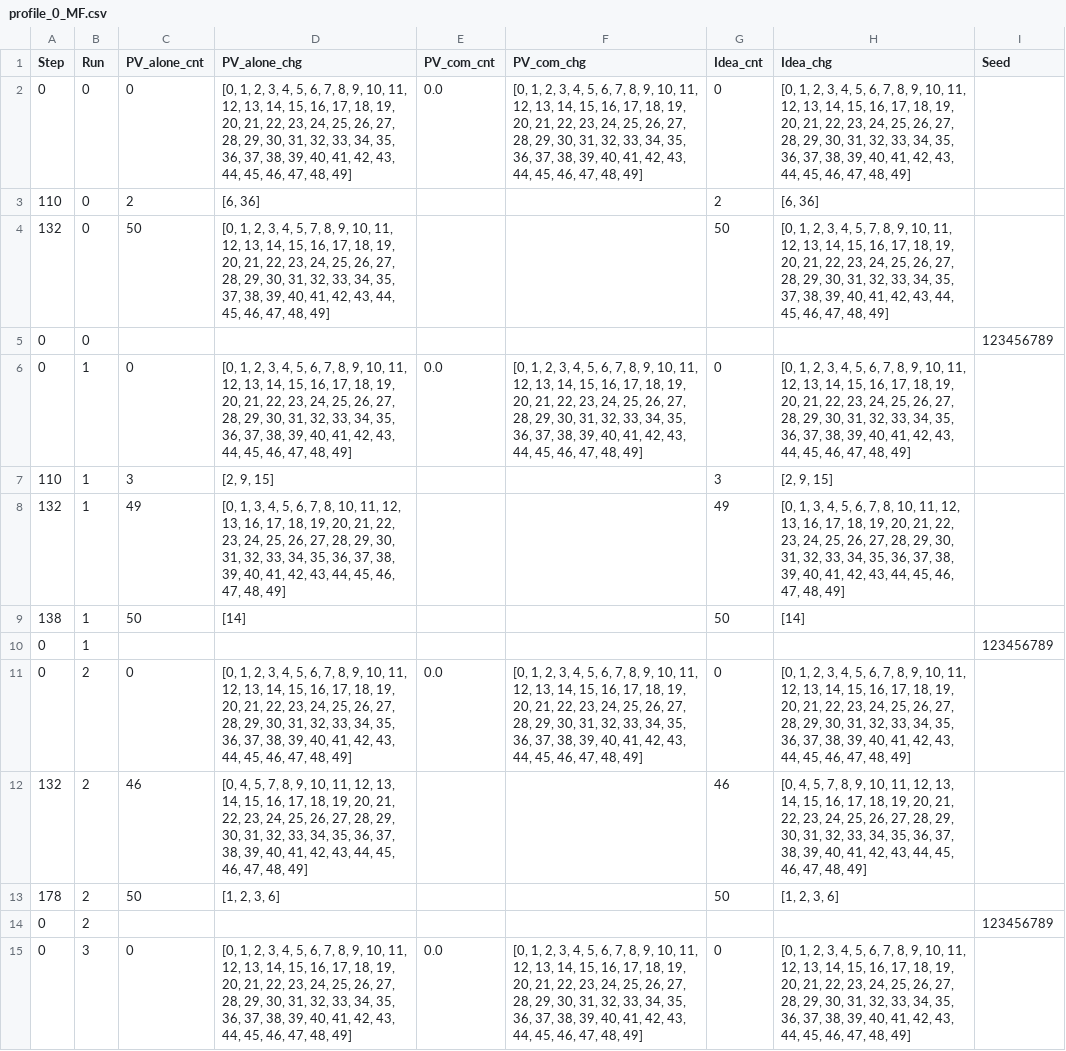
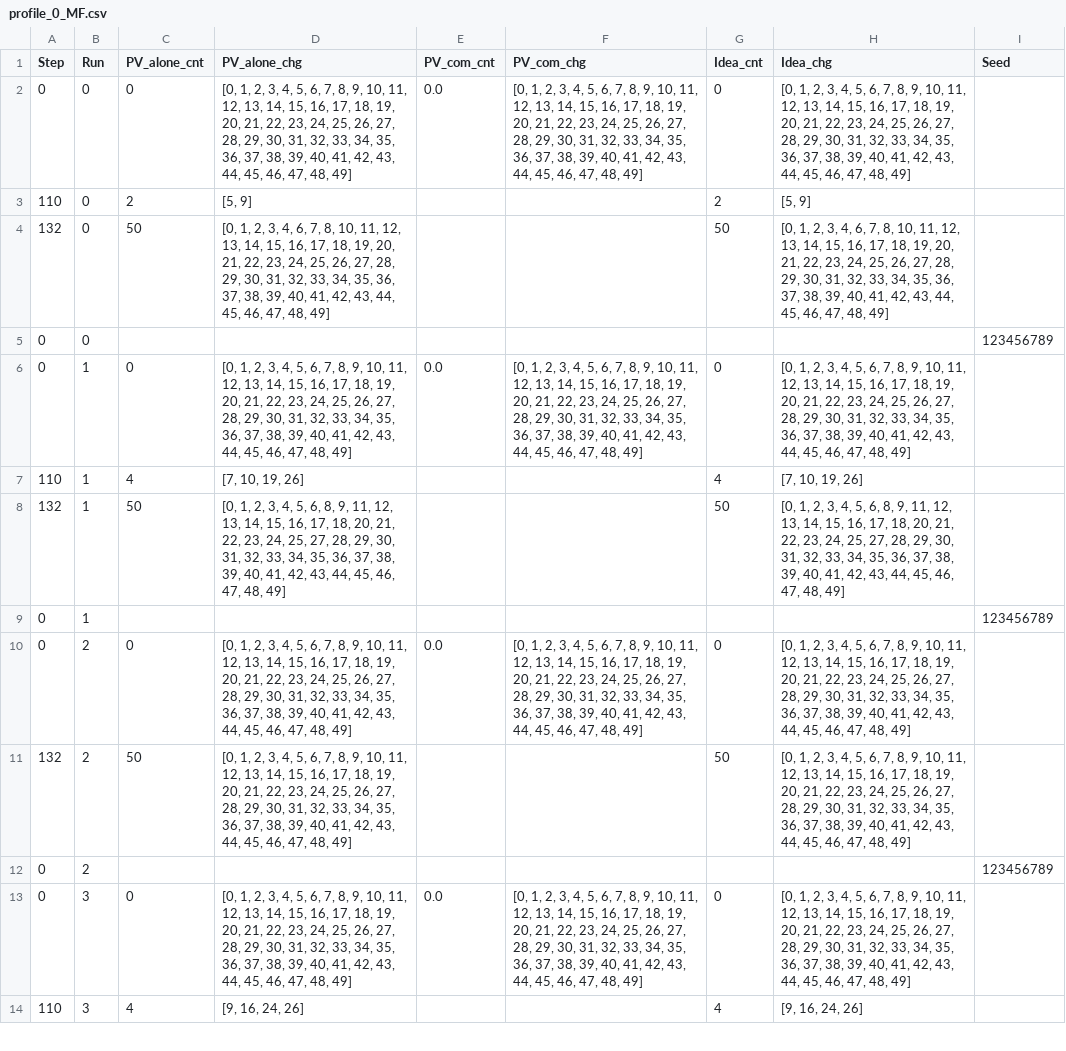
Before and after one commit to souryavarenya/Emergence-of-cooperation-Solar-communities, a CSV file: code/Datalogs/Logs/profile_0_MF.csv, drawn as a sheet; only a part is shown; the diff covers the shown part only.

```diff
--- a/code/Datalogs/Logs/profile_0_MF.csv
+++ b/code/Datalogs/Logs/profile_0_MF.csv
@@ -2,14 +2,13 @@ Step;Run;PV_alone_cnt;PV_alone_chg;PV_com_cnt;PV_com_chg;Idea_cnt;Idea_chg;Seed
 0;0;0;[0, 1, 2, 3, 4, 5, 6, 7, 8, 9, 10, 11, 12, 13, 14, 15, 16, 17, 18, 19, 20, 21, 22, 23, 24, 25, 26, 27, 28, 29, 30, 31, 32, 33, 34, 35, 36, 37, 38, 39, 40, 41, 42, 43, 44, 45, 46, 47, 48, 49];0.0;[0, 1, 2, 3, 4, 5, 6, 7, 8, 9, 10, 11, 12, 13, 14, 15, 16, 17, 18, 19, 20, 21, 22, 23, 24, 25, 26, 27, 28, 29, 30, 31, 32, 33, 34, 35, 36, 37, 38, 39, 40, 41, 42, 43, 44, 45, 46, 47, 48, 49];0;[0, 1, 2, 3, 4, 5, 6, 7, 8, 9, 10, 11, 12, 13, 14, 15, 16, 17, 18, 19, 20, 21, 22, 23, 24, 25, 26, 27, 28, 29, 30, 31, 32, 33, 34, 35, 36, 37, 38, 39, 40, 41, 42, 43, 44, 45, 46, 47, 48, 49]
-110;0;2;[6, 36];;;2;[6, 36]
-132;0;50;[0, 1, 2, 3, 4, 5, 7, 8, 9, 10, 11, 12, 13, 14, 15, 16, 17, 18, 19, 20, 21, 22, 23, 24, 25, 26, 27, 28, 29, 30, 31, 32, 33, 34, 35, 37, 38, 39, 40, 41, 42, 43, 44, 45, 46, 47, 48, 49];;;50;[0, 1, 2, 3, 4, 5, 7, 8, 9, 10, 11, 12, 13, 14, 15, 16, 17, 18, 19, 20, 21, 22, 23, 24, 25, 26, 27, 28, 29, 30, 31, 32, 33, 34, 35, 37, 38, 39, 40, 41, 42, 43, 44, 45, 46, 47, 48, 49]
+110;0;2;[5, 9];;;2;[5, 9]
+132;0;50;[0, 1, 2, 3, 4, 6, 7, 8, 10, 11, 12, 13, 14, 15, 16, 17, 18, 19, 20, 21, 22, 23, 24, 25, 26, 27, 28, 29, 30, 31, 32, 33, 34, 35, 36, 37, 38, 39, 40, 41, 42, 43, 44, 45, 46, 47, 48, 49];;;50;[0, 1, 2, 3, 4, 6, 7, 8, 10, 11, 12, 13, 14, 15, 16, 17, 18, 19, 20, 21, 22, 23, 24, 25, 26, 27, 28, 29, 30, 31, 32, 33, 34, 35, 36, 37, 38, 39, 40, 41, 42, 43, 44, 45, 46, 47, 48, 49]
 0;0;;;;;;;123456789
 0;1;0;[0, 1, 2, 3, 4, 5, 6, 7, 8, 9, 10, 11, 12, 13, 14, 15, 16, 17, 18, 19, 20, 21, 22, 23, 24, 25, 26, 27, 28, 29, 30, 31, 32, 33, 34, 35, 36, 37, 38, 39, 40, 41, 42, 43, 44, 45, 46, 47, 48, 49];0.0;[0, 1, 2, 3, 4, 5, 6, 7, 8, 9, 10, 11, 12, 13, 14, 15, 16, 17, 18, 19, 20, 21, 22, 23, 24, 25, 26, 27, 28, 29, 30, 31, 32, 33, 34, 35, 36, 37, 38, 39, 40, 41, 42, 43, 44, 45, 46, 47, 48, 49];0;[0, 1, 2, 3, 4, 5, 6, 7, 8, 9, 10, 11, 12, 13, 14, 15, 16, 17, 18, 19, 20, 21, 22, 23, 24, 25, 26, 27, 28, 29, 30, 31, 32, 33, 34, 35, 36, 37, 38, 39, 40, 41, 42, 43, 44, 45, 46, 47, 48, 49]
-110;1;3;[2, 9, 15];;;3;[2, 9, 15]
-132;1;49;[0, 1, 3, 4, 5, 6, 7, 8, 10, 11, 12, 13, 16, 17, 18, 19, 20, 21, 22, 23, 24, 25, 26, 27, 28, 29, 30, 31, 32, 33, 34, 35, 36, 37, 38, 39, 40, 41, 42, 43, 44, 45, 46, 47, 48, 49];;;49;[0, 1, 3, 4, 5, 6, 7, 8, 10, 11, 12, 13, 16, 17, 18, 19, 20, 21, 22, 23, 24, 25, 26, 27, 28, 29, 30, 31, 32, 33, 34, 35, 36, 37, 38, 39, 40, 41, 42, 43, 44, 45, 46, 47, 48, 49]
-138;1;50;[14];;;50;[14]
+110;1;4;[7, 10, 19, 26];;;4;[7, 10, 19, 26]
+132;1;50;[0, 1, 2, 3, 4, 5, 6, 8, 9, 11, 12, 13, 14, 15, 16, 17, 18, 20, 21, 22, 23, 24, 25, 27, 28, 29, 30, 31, 32, 33, 34, 35, 36, 37, 38, 39, 40, 41, 42, 43, 44, 45, 46, 47, 48, 49];;;50;[0, 1, 2, 3, 4, 5, 6, 8, 9, 11, 12, 13, 14, 15, 16, 17, 18, 20, 21, 22, 23, 24, 25, 27, 28, 29, 30, 31, 32, 33, 34, 35, 36, 37, 38, 39, 40, 41, 42, 43, 44, 45, 46, 47, 48, 49]
 0;1;;;;;;;123456789
 0;2;0;[0, 1, 2, 3, 4, 5, 6, 7, 8, 9, 10, 11, 12, 13, 14, 15, 16, 17, 18, 19, 20, 21, 22, 23, 24, 25, 26, 27, 28, 29, 30, 31, 32, 33, 34, 35, 36, 37, 38, 39, 40, 41, 42, 43, 44, 45, 46, 47, 48, 49];0.0;[0, 1, 2, 3, 4, 5, 6, 7, 8, 9, 10, 11, 12, 13, 14, 15, 16, 17, 18, 19, 20, 21, 22, 23, 24, 25, 26, 27, 28, 29, 30, 31, 32, 33, 34, 35, 36, 37, 38, 39, 40, 41, 42, 43, 44, 45, 46, 47, 48, 49];0;[0, 1, 2, 3, 4, 5, 6, 7, 8, 9, 10, 11, 12, 13, 14, 15, 16, 17, 18, 19, 20, 21, 22, 23, 24, 25, 26, 27, 28, 29, 30, 31, 32, 33, 34, 35, 36, 37, 38, 39, 40, 41, 42, 43, 44, 45, 46, 47, 48, 49]
-132;2;46;[0, 4, 5, 7, 8, 9, 10, 11, 12, 13, 14, 15, 16, 17, 18, 19, 20, 21, 22, 23, 24, 25, 26, 27, 28, 29, 30, 31, 32, 33, 34, 35, 36, 37, 38, 39, 40, 41, 42, 43, 44, 45, 46, 47, 48, 49];;;46;[0, 4, 5, 7, 8, 9, 10, 11, 12, 13, 14, 15, 16, 17, 18, 19, 20, 21, 22, 23, 24, 25, 26, 27, 28, 29, 30, 31, 32, 33, 34, 35, 36, 37, 38, 39, 40, 41, 42, 43, 44, 45, 46, 47, 48, 49]
-178;2;50;[1, 2, 3, 6];;;50;[1, 2, 3, 6]
+132;2;50;[0, 1, 2, 3, 4, 5, 6, 7, 8, 9, 10, 11, 12, 13, 14, 15, 16, 17, 18, 19, 20, 21, 22, 23, 24, 25, 26, 27, 28, 29, 30, 31, 32, 33, 34, 35, 36, 37, 38, 39, 40, 41, 42, 43, 44, 45, 46, 47, 48, 49];;;50;[0, 1, 2, 3, 4, 5, 6, 7, 8, 9, 10, 11, 12, 13, 14, 15, 16, 17, 18, 19, 20, 21, 22, 23, 24, 25, 26, 27, 28, 29, 30, 31, 32, 33, 34, 35, 36, 37, 38, 39, 40, 41, 42, 43, 44, 45, 46, 47, 48, 49]
 0;2;;;;;;;123456789
 0;3;0;[0, 1, 2, 3, 4, 5, 6, 7, 8, 9, 10, 11, 12, 13, 14, 15, 16, 17, 18, 19, 20, 21, 22, 23, 24, 25, 26, 27, 28, 29, 30, 31, 32, 33, 34, 35, 36, 37, 38, 39, 40, 41, 42, 43, 44, 45, 46, 47, 48, 49];0.0;[0, 1, 2, 3, 4, 5, 6, 7, 8, 9, 10, 11, 12, 13, 14, 15, 16, 17, 18, 19, 20, 21, 22, 23, 24, 25, 26, 27, 28, 29, 30, 31, 32, 33, 34, 35, 36, 37, 38, 39, 40, 41, 42, 43, 44, 45, 46, 47, 48, 49];0;[0, 1, 2, 3, 4, 5, 6, 7, 8, 9, 10, 11, 12, 13, 14, 15, 16, 17, 18, 19, 20, 21, 22, 23, 24, 25, 26, 27, 28, 29, 30, 31, 32, 33, 34, 35, 36, 37, 38, 39, 40, 41, 42, 43, 44, 45, 46, 47, 48, 49]
+110;3;4;[9, 16, 24, 26];;;4;[9, 16, 24, 26]
```
Also changed, not shown: 8 added rows, 6 removed rows and 31 edited cells elsewhere in this file, code/Datalogs/Logs/profile_1_HF.csv, code/Datalogs/Logs/profile_2_MF.csv, 14 other files.
